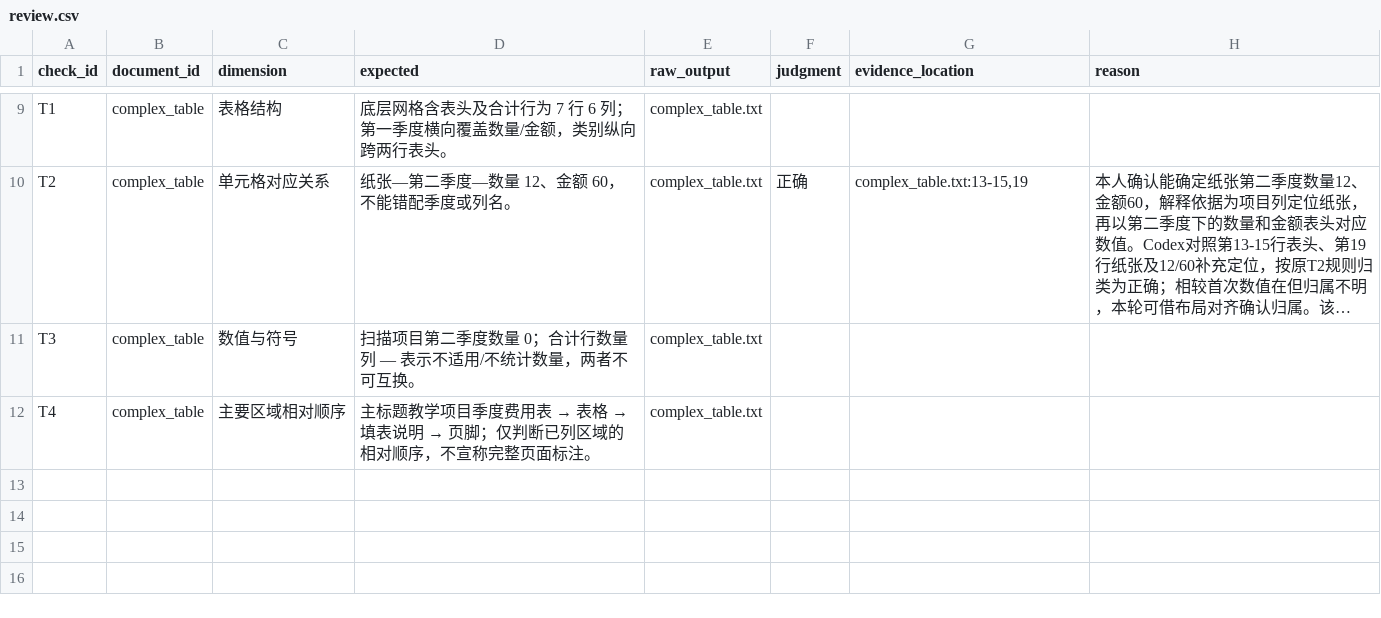
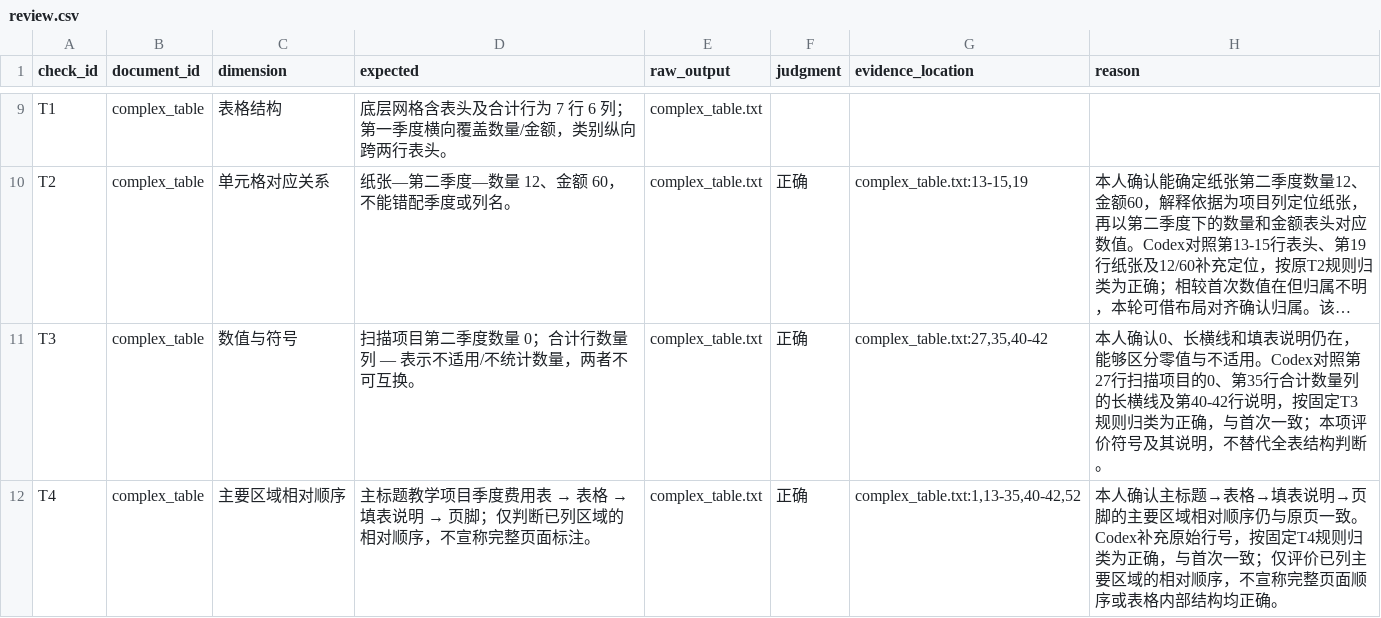
Before and after one commit to yaxiaodang/multimodal-ai-bootcamp, a CSV file: week05/runs/baseline-20261025T113919-b11603/review.csv, drawn as a sheet; only a part is shown, gaps mark what is left out; long unchanged cells end in …; the diff names each change by its address in the sheet, - before the commit and + after, or states it on an @@ line.

Commit message:
docs: record retained table symbols and region order

```diff
--- a/week05/runs/baseline-20261025T113919-b11603/review.csv
+++ b/week05/runs/baseline-20261025T113919-b11603/review.csv
-F11:F12 (judgment): (empty)
+F11:F12 (judgment): 正确
-G11 (evidence_location): (empty)
+G11 (evidence_location): complex_table.txt:27,35,40-42
-H11 (reason): (empty)
+H11 (reason): 本人确认0、长横线和填表说明仍在，能够区分零值与不适用。Codex对照第27行扫描项目的0、第35行合计数量列的长横线及第40-42行说明，按固定T3规则归类为正确，与首次一致；本项评价符号及其说明，不替代全表结构判断。
-G12 (evidence_location): (empty)
+G12 (evidence_location): complex_table.txt:1,13-35,40-42,52
-H12 (reason): (empty)
+H12 (reason): 本人确认主标题→表格→填表说明→页脚的主要区域相对顺序仍与原页一致。Codex补充原始行号，按固定T4规则归类为正确，与首次一致；仅评价已列主要区域的相对顺序，不宣称完整页面顺序或表格内部结构均正确。
```
Also changed, not shown: 6 other files.
